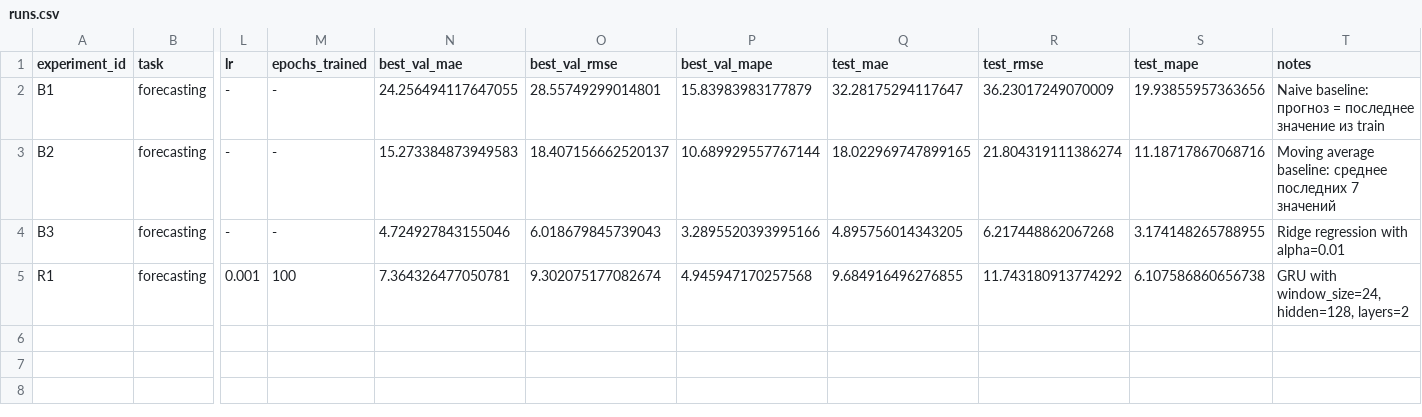
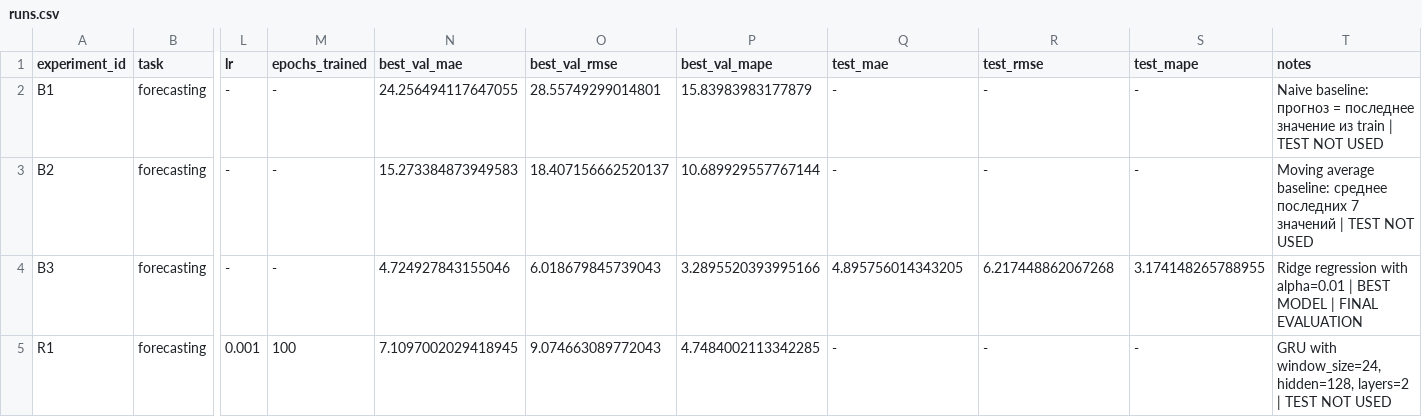
Before and after one commit to marikareva/aie-kareva-maria, a CSV file: homeworks/HW12/artifacts/runs.csv, drawn as a sheet; only a part is shown, gaps mark what is left out; the diff names each change by its address in the sheet, - before the commit and + after, or states it on an @@ line.

```diff
--- a/homeworks/HW12/artifacts/runs.csv
+++ b/homeworks/HW12/artifacts/runs.csv
-Q2 (test_mae): 32.28175294117647
+Q2 (test_mae): -
-R2 (test_rmse): 36.23017249070009
+R2 (test_rmse): -
-S2 (test_mape): 19.93855957363656
+S2 (test_mape): -
-T2 (notes): …из train
+T2 (notes): …из train | TEST NOT USED
-Q3 (test_mae): 18.022969747899165
+Q3 (test_mae): -
-R3 (test_rmse): 21.804319111386274
+R3 (test_rmse): -
-S3 (test_mape): 11.18717867068716
+S3 (test_mape): -
-T3 (notes): …7 значений
+T3 (notes): …7 значений | TEST NOT USED
-T4 (notes): …with alpha=0.01
+T4 (notes): …with alpha=0.01 | BEST MODEL | FINAL EVALUATION
-N5 (best_val_mae): 7.364326477050781
+N5 (best_val_mae): 7.1097002029418945
-O5 (best_val_rmse): 9.302075177082674
+O5 (best_val_rmse): 9.074663089772043
-P5 (best_val_mape): 4.945947170257568
+P5 (best_val_mape): 4.7484002113342285
-Q5 (test_mae): 9.684916496276855
+Q5 (test_mae): -
-R5 (test_rmse): 11.743180913774292
+R5 (test_rmse): -
-S5 (test_mape): 6.107586860656738
+S5 (test_mape): -
-T5 (notes): …hidden=128, layers=2
+T5 (notes): …hidden=128, layers=2 | TEST NOT USED
```
Also changed, not shown: 2 other files.
